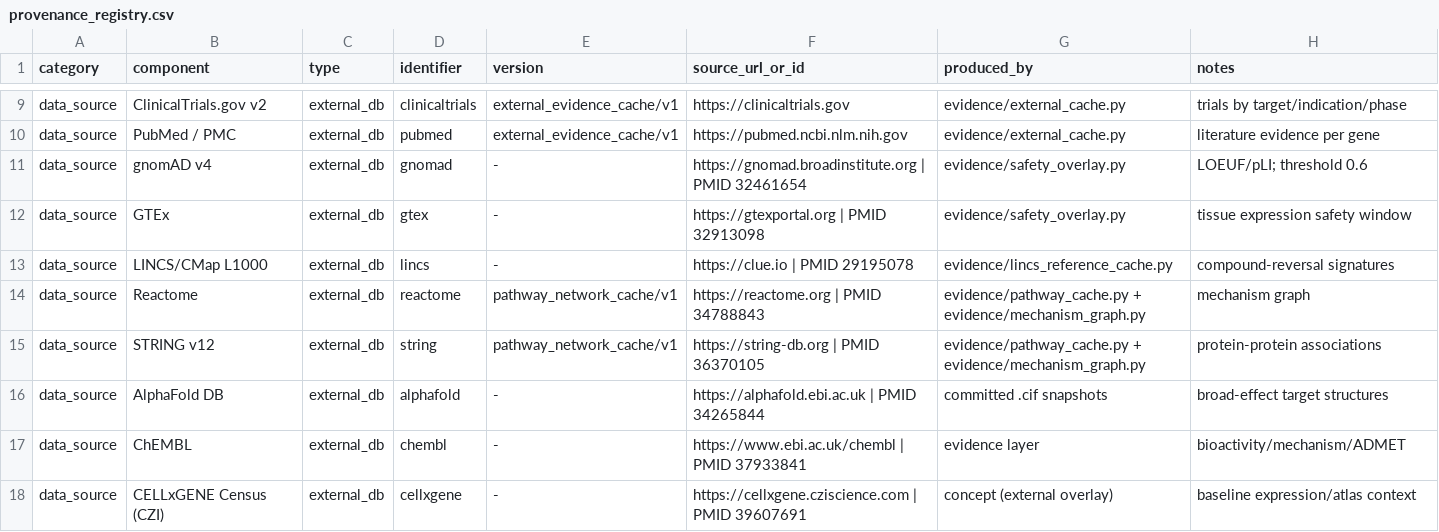
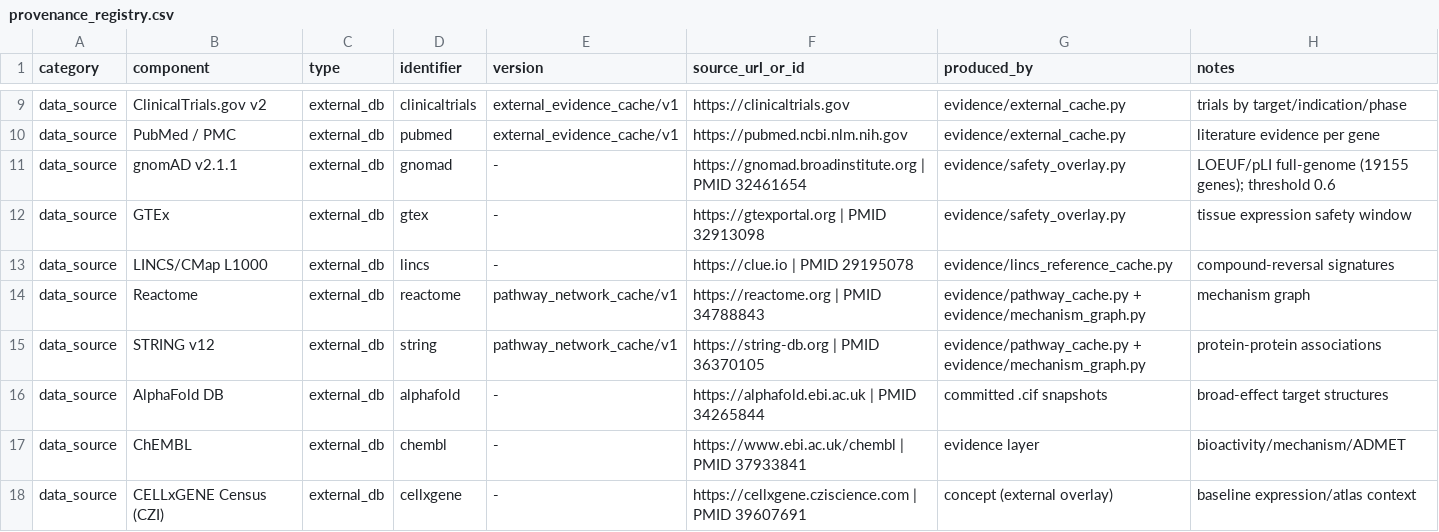
Before and after one commit to erichuang777777/GWT_perturbseq_analysis_2025, a CSV file: docs/provenance_registry.csv, drawn as a sheet; only a part is shown, gaps mark what is left out.

```diff
--- a/docs/provenance_registry.csv
+++ b/docs/provenance_registry.csv
@@ -10,3 +10,3 @@ data_source,ClinicalTrials.gov v2,external_db,clinicaltrials,external_evidence_c
 data_source,PubMed / PMC,external_db,pubmed,external_evidence_cache/v1,https://pubmed.ncbi.nlm.nih.gov,evidence/external_cache.py,literature evidence per gene
-data_source,gnomAD v4,external_db,gnomad,-,https://gnomad.broadinstitute.org | PMID 32461654,evidence/safety_overlay.py,LOEUF/pLI; threshold 0.6
+data_source,gnomAD v2.1.1,external_db,gnomad,-,https://gnomad.broadinstitute.org | PMID 32461654,evidence/safety_overlay.py,LOEUF/pLI full-genome (19155 genes); threshold 0.6
 data_source,GTEx,external_db,gtex,-,https://gtexportal.org | PMID 32913098,evidence/safety_overlay.py,tissue expression safety window
```
Also changed, not shown: frontend/webserver/public/provenance_registry.csv, 7 other files.
